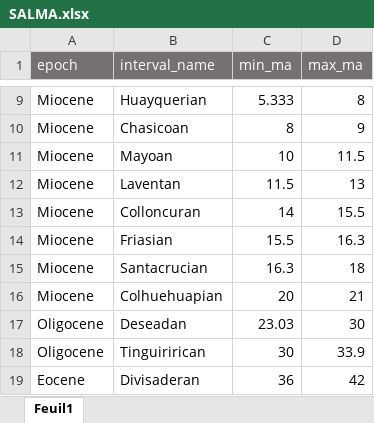
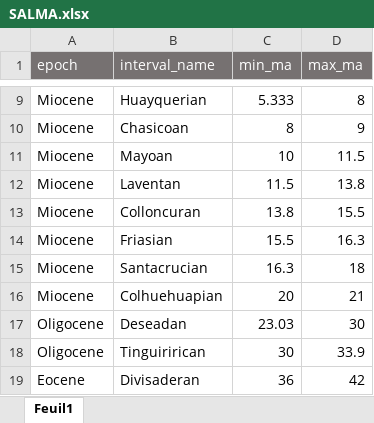
Before and after one commit to Buffan3369/Neotropical_mammals, an Excel workbook: data_2023/time_bins/SALMA.xlsx, sheet Feuil1, drawn as a sheet; only a part is shown, gaps mark what is left out; values as stored, in another font and other column widths than the file's, no borders; the diff names each change by its address in the sheet, - before the commit and + after, or states it on an @@ line.

Commit message:
change Laventan upper bound: 13 -> 13.8
And subsequently Colloncuran lower bound: 14 -> 13.8

```diff
--- a/data_2023/time_bins/SALMA.xlsx (sheet Feuil1)
+++ b/data_2023/time_bins/SALMA.xlsx (sheet Feuil1)
-D12 (max_ma): 13
+D12 (max_ma): 13.8
-C13 (min_ma): 14
+C13 (min_ma): 13.8
```
